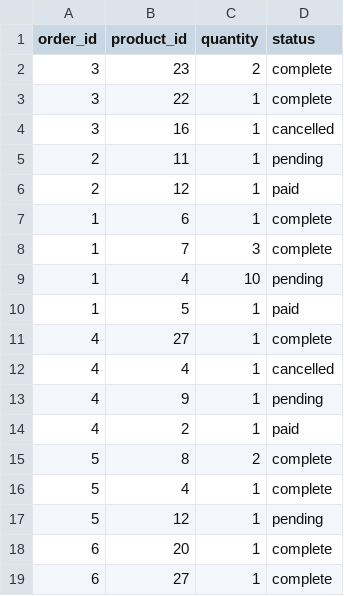
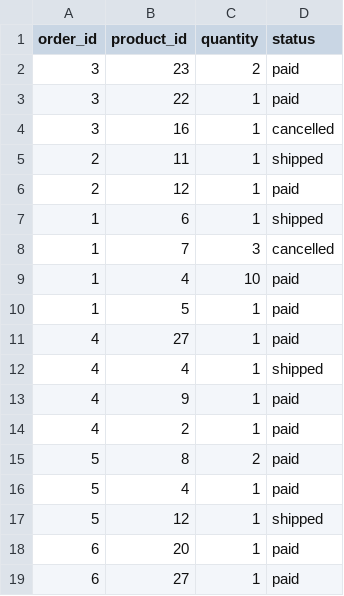
Before and after one commit to AngelaPoland/betsy, a CSV file: db/seed-data/order-product-seeds.csv, drawn as a sheet.

Commit message:
adds photo url randomize to product seeds and updates status options for order-product-seeds

```diff
--- a/db/seed-data/order-product-seeds.csv
+++ b/db/seed-data/order-product-seeds.csv
@@ -1,19 +1,19 @@
 order_id,product_id,quantity,status
-3,23,2,complete
-3,22,1,complete
+3,23,2,paid
+3,22,1,paid
 3,16,1,cancelled
-2,11,1,pending
+2,11,1,shipped
 2,12,1,paid
-1,6,1,complete
-1,7,3,complete
-1,4,10,pending
+1,6,1,shipped
+1,7,3,cancelled
+1,4,10,paid
 1,5,1,paid
-4,27,1,complete
-4,4,1,cancelled
-4,9,1,pending
+4,27,1,paid
+4,4,1,shipped
+4,9,1,paid
 4,2,1,paid
-5,8,2,complete
-5,4,1,complete
-5,12,1,pending
-6,20,1,complete
-6,27,1,complete
+5,8,2,paid
+5,4,1,paid
+5,12,1,shipped
+6,20,1,paid
+6,27,1,paid
```
Also changed, not shown: db/seed-data/product-seeds.csv.
